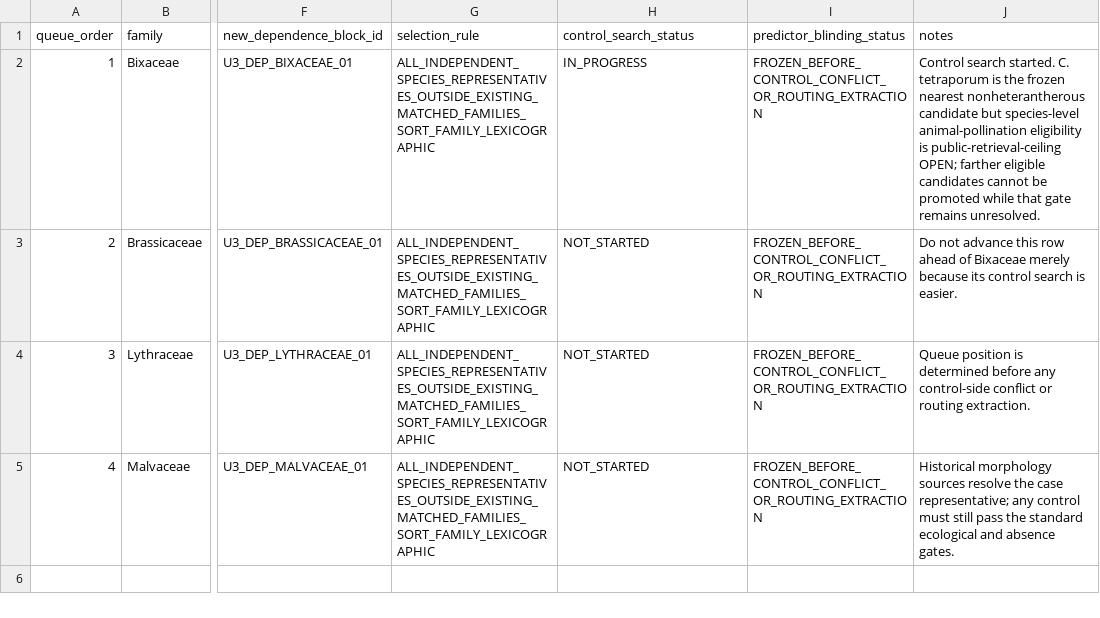
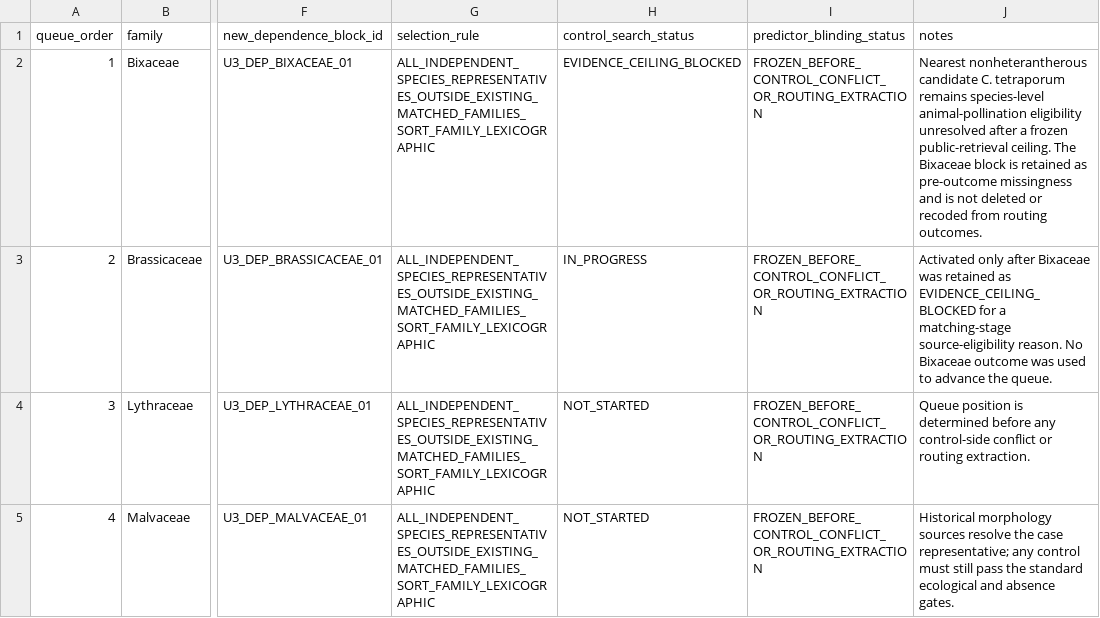
Before and after one commit to zuizui0223/balance, a CSV file: data/BALANCE_PLANT_U3_ROUTING_EXPANSION_QUEUE_V1.csv, drawn as a sheet; only a part is shown, gaps mark what is left out; the diff names each change by its address in the sheet, - before the commit and + after, or states it on an @@ line.

Commit message:
Advance frozen U3 queue past evidence-ceiling-blocked Bixaceae

```diff
--- a/data/BALANCE_PLANT_U3_ROUTING_EXPANSION_QUEUE_V1.csv
+++ b/data/BALANCE_PLANT_U3_ROUTING_EXPANSION_QUEUE_V1.csv
-H2 (control_search_status): IN_PROGRESS
+H2 (control_search_status): EVIDENCE_CEILING_BLOCKED
-J2 (notes): Control search started. C. tetraporum is the frozen nearest nonheterantherous candidate but species-level animal-pollination eligibility is public-retrieval-ceiling OPEN; farther eligible candidates cannot be promoted while that gate remains unresolved.
+J2 (notes): Nearest nonheterantherous candidate C. tetraporum remains species-level animal-pollination eligibility unresolved after a frozen public-retrieval ceiling. The Bixaceae block is retained as pre-outcome missingness and is not deleted or recoded from routing outcomes.
-H3 (control_search_status): NOT_STARTED
+H3 (control_search_status): IN_PROGRESS
-J3 (notes): Do not advance this row ahead of Bixaceae merely because its control search is easier.
+J3 (notes): Activated only after Bixaceae was retained as EVIDENCE_CEILING_BLOCKED for a matching-stage source-eligibility reason. No Bixaceae outcome was used to advance the queue.
```
Also changed, not shown: data/BALANCE_PLANT_UNIVERSE_STATUS_V1.csv, 4 other files.
